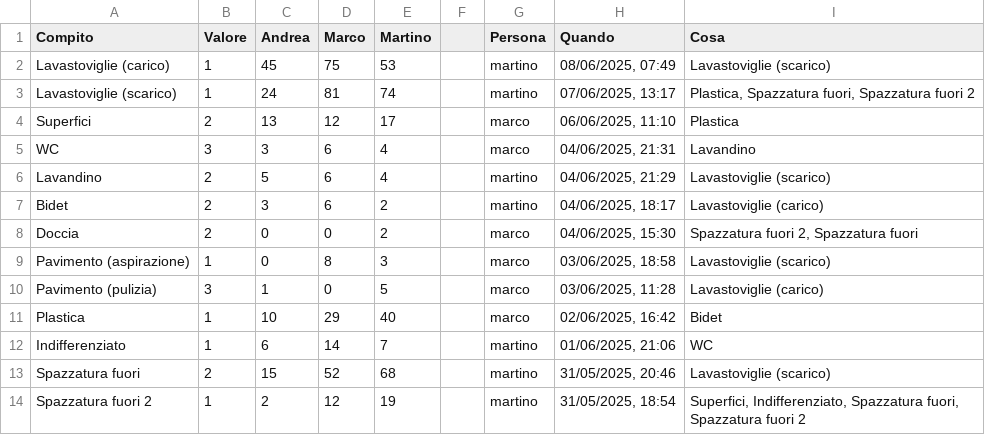
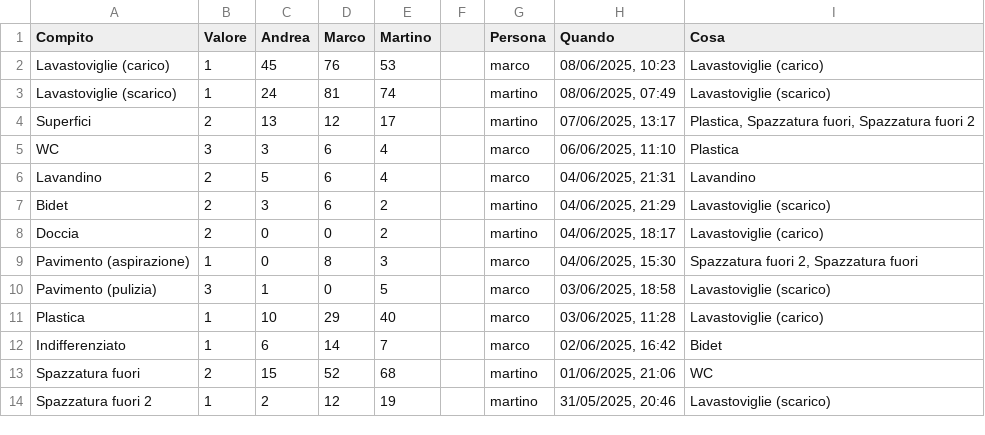
Before and after one commit to BertrandPouget/v0-litpi, a CSV file: data/chores.csv, drawn as a sheet; only a part is shown; the diff covers the shown part only.

Commit message:
Update chores for marco

```diff
--- a/data/chores.csv
+++ b/data/chores.csv
@@ -1,14 +1,14 @@
 Compito,Valore,Andrea,Marco,Martino,,Persona,Quando,Cosa
-Lavastoviglie (carico),1,45,75,53,,martino,"08/06/2025, 07:49",Lavastoviglie (scarico)
-Lavastoviglie (scarico),1,24,81,74,,martino,"07/06/2025, 13:17","Plastica, Spazzatura fuori, Spazzatura fuori 2"
-Superfici,2,13,12,17,,marco,"06/06/2025, 11:10",Plastica
-WC,3,3,6,4,,marco,"04/06/2025, 21:31",Lavandino
-Lavandino,2,5,6,4,,martino,"04/06/2025, 21:29",Lavastoviglie (scarico)
-Bidet,2,3,6,2,,martino,"04/06/2025, 18:17",Lavastoviglie (carico)
-Doccia,2,0,0,2,,marco,"04/06/2025, 15:30","Spazzatura fuori 2, Spazzatura fuori"
-Pavimento (aspirazione),1,0,8,3,,marco,"03/06/2025, 18:58",Lavastoviglie (scarico)
-Pavimento (pulizia),3,1,0,5,,marco,"03/06/2025, 11:28",Lavastoviglie (carico)
-Plastica,1,10,29,40,,marco,"02/06/2025, 16:42",Bidet
-Indifferenziato,1,6,14,7,,martino,"01/06/2025, 21:06",WC
-Spazzatura fuori,2,15,52,68,,martino,"31/05/2025, 20:46",Lavastoviglie (scarico)
-Spazzatura fuori 2,1,2,12,19,,martino,"31/05/2025, 18:54","Superfici, Indifferenziato, Spazzatura fuori, Spazzatura fuori 2"
+Lavastoviglie (carico),1,45,76,53,,marco,"08/06/2025, 10:23",Lavastoviglie (carico)
+Lavastoviglie (scarico),1,24,81,74,,martino,"08/06/2025, 07:49",Lavastoviglie (scarico)
+Superfici,2,13,12,17,,martino,"07/06/2025, 13:17","Plastica, Spazzatura fuori, Spazzatura fuori 2"
+WC,3,3,6,4,,marco,"06/06/2025, 11:10",Plastica
+Lavandino,2,5,6,4,,marco,"04/06/2025, 21:31",Lavandino
+Bidet,2,3,6,2,,martino,"04/06/2025, 21:29",Lavastoviglie (scarico)
+Doccia,2,0,0,2,,martino,"04/06/2025, 18:17",Lavastoviglie (carico)
+Pavimento (aspirazione),1,0,8,3,,marco,"04/06/2025, 15:30","Spazzatura fuori 2, Spazzatura fuori"
+Pavimento (pulizia),3,1,0,5,,marco,"03/06/2025, 18:58",Lavastoviglie (scarico)
+Plastica,1,10,29,40,,marco,"03/06/2025, 11:28",Lavastoviglie (carico)
+Indifferenziato,1,6,14,7,,marco,"02/06/2025, 16:42",Bidet
+Spazzatura fuori,2,15,52,68,,martino,"01/06/2025, 21:06",WC
+Spazzatura fuori 2,1,2,12,19,,martino,"31/05/2025, 20:46",Lavastoviglie (scarico)
```
Also changed, not shown: 1 added row and 5 edited cells elsewhere in this file.
